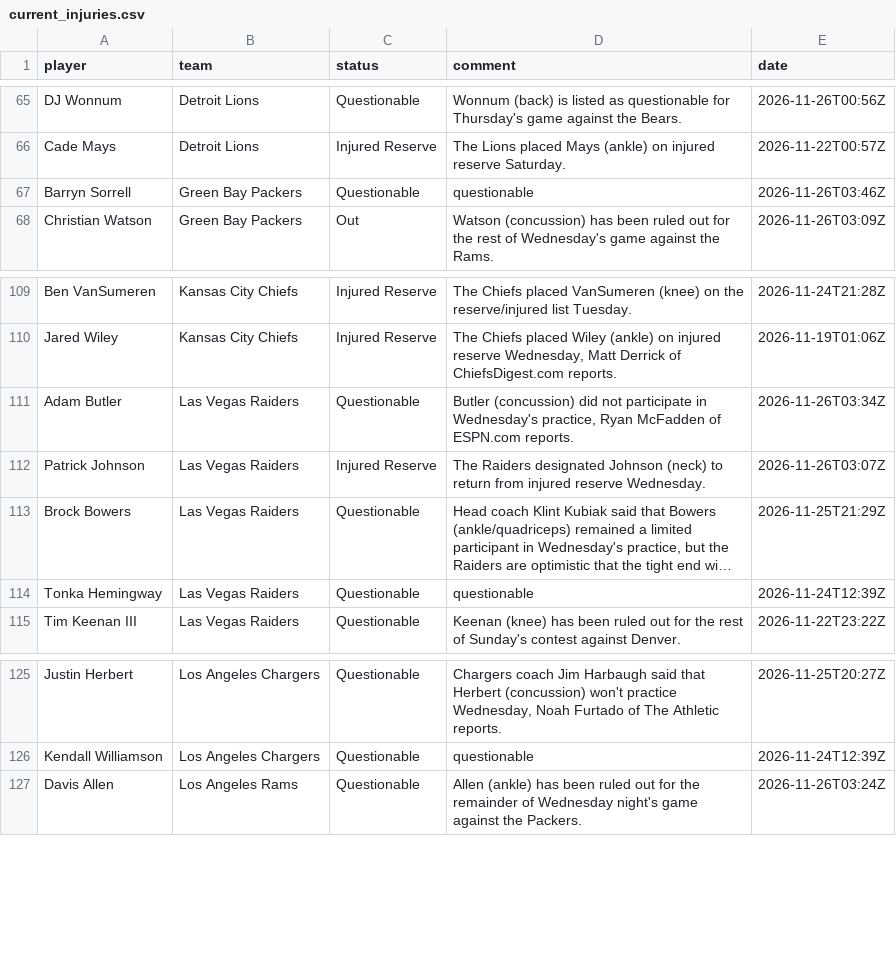
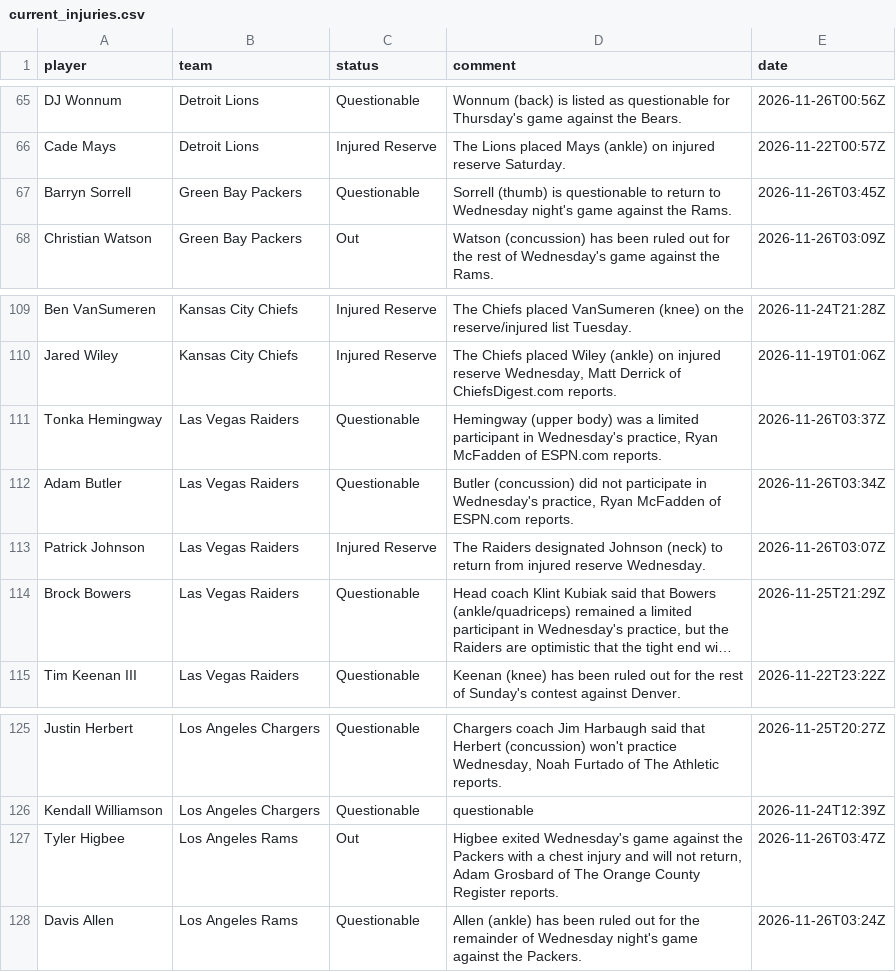
Before and after one commit to 925Sports/NFL-Player-Log, a CSV file: data/current_injuries.csv, drawn as a sheet; only a part is shown, gaps mark what is left out; long unchanged cells end in …; removed rows and columns are numbered as before the commit, all else as after; the diff names each change by its address in the sheet, - before the commit and + after, or states it on an @@ line.

```diff
--- a/data/current_injuries.csv
+++ b/data/current_injuries.csv
-D67 (comment): questionable
+D67 (comment): Sorrell (thumb) is questionable to return to Wednesday night's game against the Rams.
-E67 (date): 2026-11-26T03:46Z
+E67 (date): 2026-11-26T03:45Z
+row 111: Tonka Hemingway | Las Vegas Raiders | Questionable | Hemingway (upper body) was a limited participant in Wednesday's practice, Ryan McFadden of ESPN.com reports. | 2026-11-26T03:37Z
-row 114: Tonka Hemingway | Las Vegas Raiders | Questionable | questionable | 2026-11-24T12:39Z
+row 127: Tyler Higbee | Los Angeles Rams | Out | Higbee exited Wednesday's game against the Packers with a chest injury and will not return, Adam Grosbard of The Orange County Register reports. | 2026-11-26T03:47Z
```
Also changed, not shown: data/news.csv, data/news_all.csv, 1 other file.
